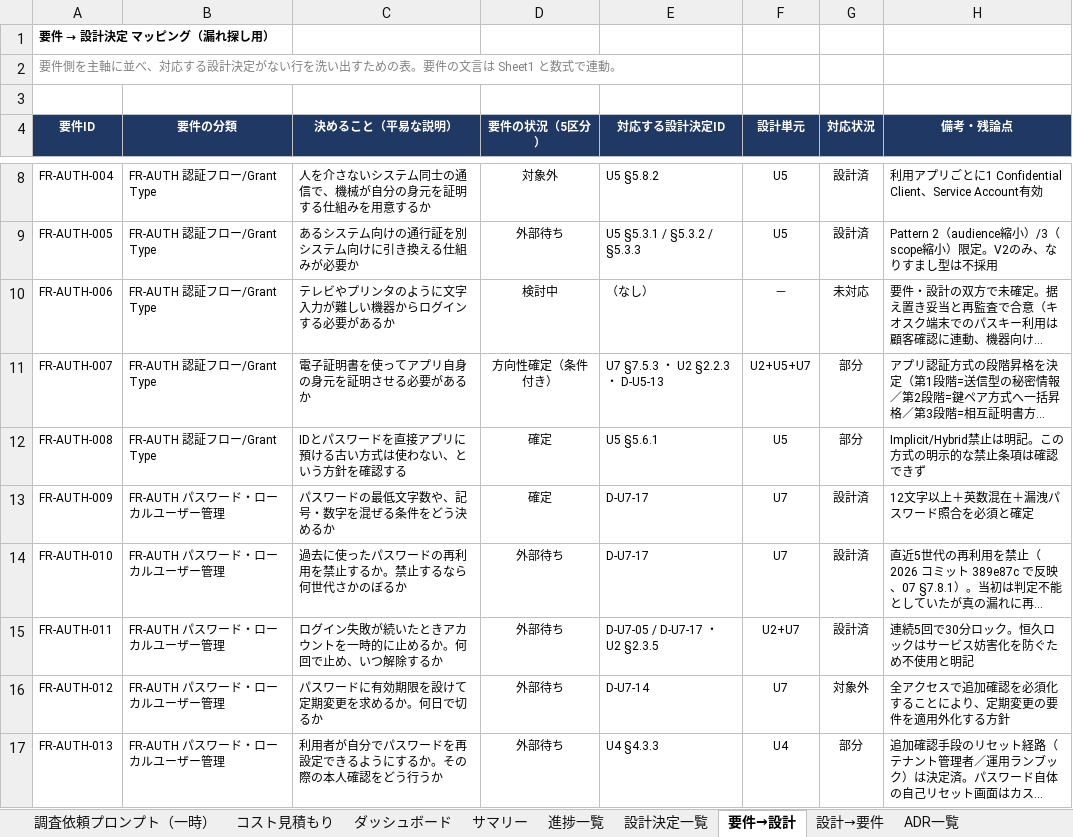
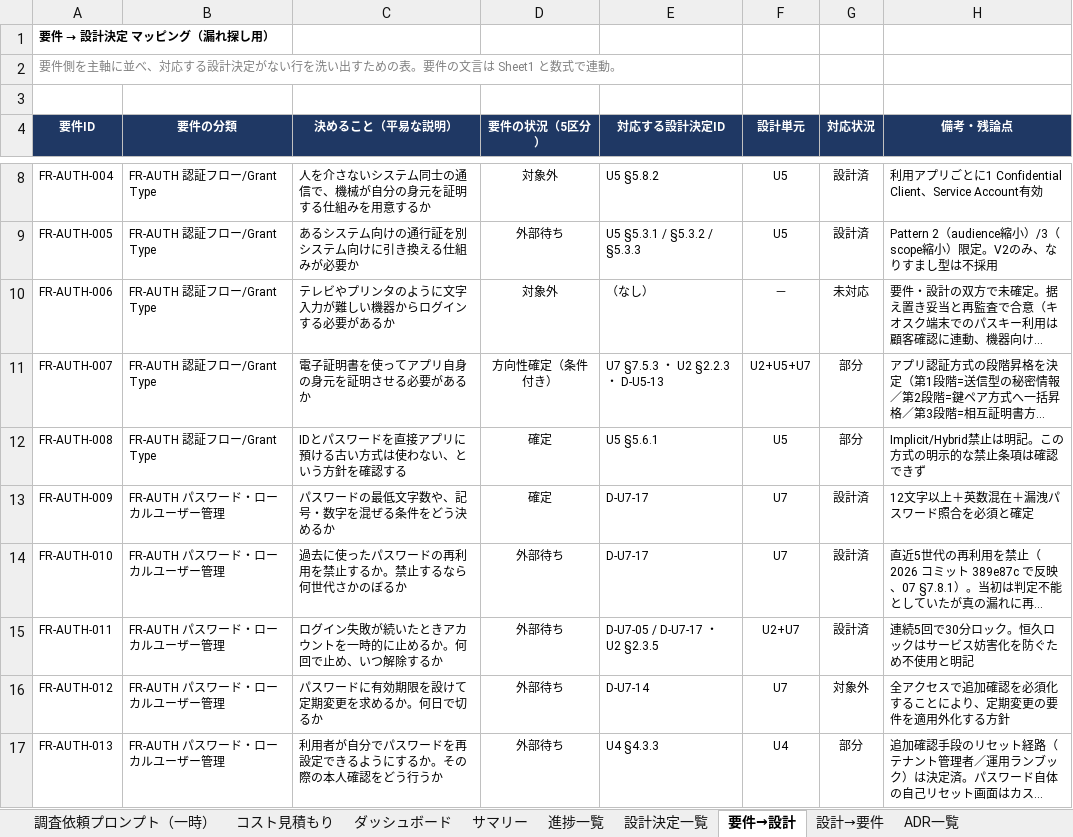
Before and after one commit to suepie/aws-atuh-poc, an Excel workbook: doc/excel/認証タスク.xlsx, sheet 要件→設計, drawn as a sheet; only a part is shown, gaps mark what is left out; long unchanged cells end in …; values as stored, in another font and other column widths than the file's, no borders; conditional formats not drawn; the diff covers the shown part only; the diff names each change by its address in the sheet, - before the commit and + after, or states it on an @@ line.

```diff
--- a/doc/excel/認証タスク.xlsx (sheet 要件→設計)
+++ b/doc/excel/認証タスク.xlsx (sheet 要件→設計)
-D10 (要件の状況（5区分）): 検討中
+D10 (要件の状況（5区分）): 対象外
```
Also changed, not shown: 4 edited cells elsewhere in this sheet, sheet 進捗一覧, sheet サマリー, sheet ダッシュボード, sheet WBS(詳細設計_製造), formulas that keep their value, hidden cells.
